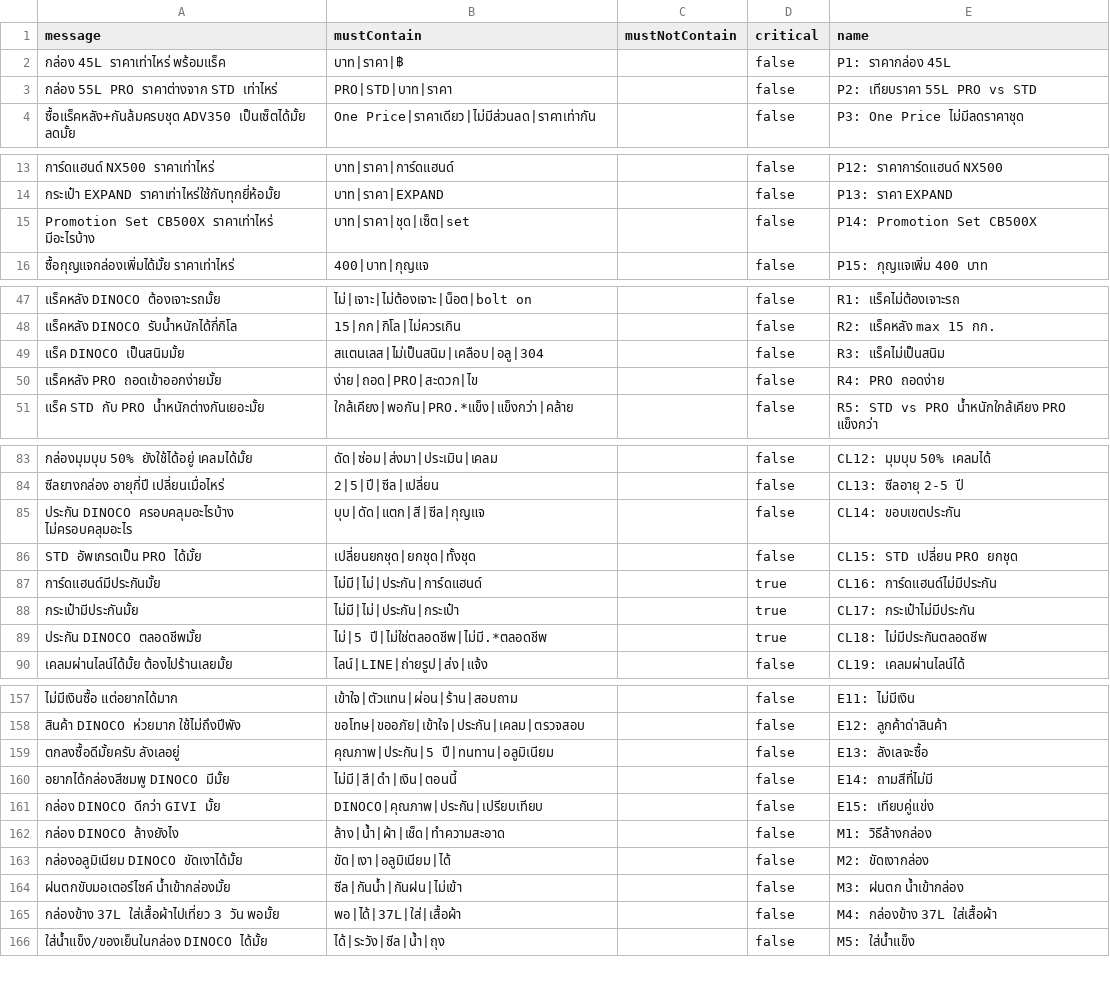
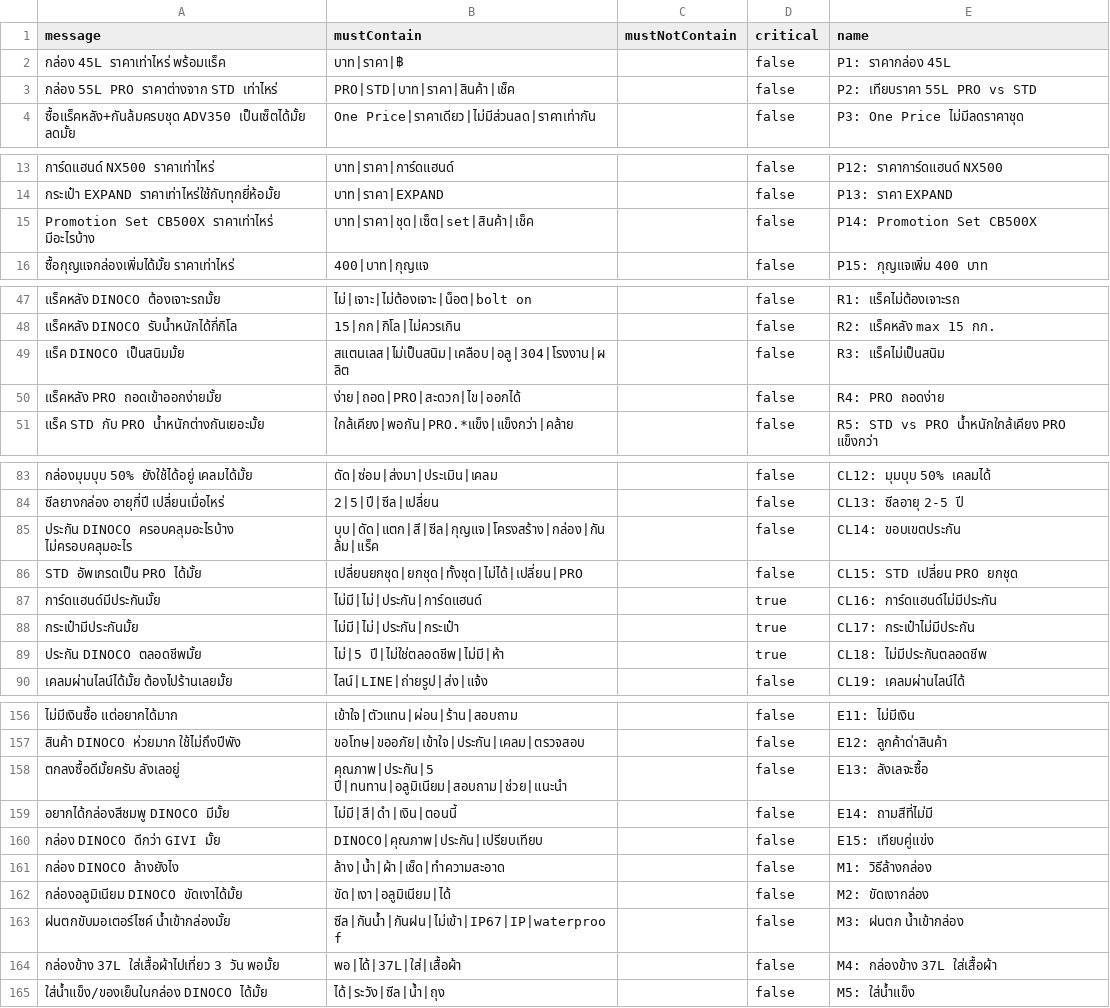
Before and after one commit to Vrprammz/DINOCO-SYSTEM-Front-End---Back-End, a CSV file: openclawminicrm/scripts/test-cases.csv, drawn as a sheet; only a part is shown, gaps mark what is left out; the diff covers the shown part only.

```diff
--- a/openclawminicrm/scripts/test-cases.csv
+++ b/openclawminicrm/scripts/test-cases.csv
@@ -3 +3 @@ message,mustContain,mustNotContain,critical,name
-"กล่อง 55L PRO ราคาต่างจาก STD เท่าไหร่","PRO|STD|บาท|ราคา","",false,"P2: เทียบราคา 55L PRO vs STD"
+"กล่อง 55L PRO ราคาต่างจาก STD เท่าไหร่","PRO|STD|บาท|ราคา|สินค้า|เช็ค","","false","P2: เทียบราคา 55L PRO vs STD"
@@ -15 +15 @@ message,mustContain,mustNotContain,critical,name
-"Promotion Set CB500X ราคาเท่าไหร่ มีอะไรบ้าง","บาท|ราคา|ชุด|เซ็ต|set","",false,"P14: Promotion Set CB500X"
+"Promotion Set CB500X ราคาเท่าไหร่ มีอะไรบ้าง","บาท|ราคา|ชุด|เซ็ต|set|สินค้า|เช็ค","","false","P14: Promotion Set CB500X"
@@ -49,2 +49,2 @@ message,mustContain,mustNotContain,critical,name
-"แร็ค DINOCO เป็นสนิมมั้ย","สแตนเลส|ไม่เป็นสนิม|เคลือบ|อลู|304","",false,"R3: แร็คไม่เป็นสนิม"
-"แร็คหลัง PRO ถอดเข้าออกง่ายมั้ย","ง่าย|ถอด|PRO|สะดวก|ไข","",false,"R4: PRO ถอดง่าย"
+"แร็ค DINOCO เป็นสนิมมั้ย","สแตนเลส|ไม่เป็นสนิม|เคลือบ|อลู|304|โรงงาน|ผลิต","","false","R3: แร็คไม่เป็นสนิม"
+"แร็คหลัง PRO ถอดเข้าออกง่ายมั้ย","ง่าย|ถอด|PRO|สะดวก|ไข|ออกได้","","false","R4: PRO ถอดง่าย"
@@ -85,2 +85,2 @@ message,mustContain,mustNotContain,critical,name
-"ประกัน DINOCO ครอบคลุมอะไรบ้าง ไม่ครอบคลุมอะไร","บุบ|ดัด|แตก|สี|ซีล|กุญแจ","",false,"CL14: ขอบเขตประกัน"
-"STD อัพเกรดเป็น PRO ได้มั้ย","เปลี่ยนยกชุด|ยกชุด|ทั้งชุด","",false,"CL15: STD เปลี่ยน PRO ยกชุด"
+"ประกัน DINOCO ครอบคลุมอะไรบ้าง ไม่ครอบคลุมอะไร","บุบ|ดัด|แตก|สี|ซีล|กุญแจ|โครงสร้าง|กล่อง|กันล้ม|แร็ค","","false","CL14: ขอบเขตประกัน"
+"STD อัพเกรดเป็น PRO ได้มั้ย","เปลี่ยนยกชุด|ยกชุด|ทั้งชุด|ไม่ได้|เปลี่ยน|PRO","","false","CL15: STD เปลี่ยน PRO ยกชุด"
@@ -89 +89 @@ message,mustContain,mustNotContain,critical,name
-"ประกัน DINOCO ตลอดชีพมั้ย","ไม่|5 ปี|ไม่ใช่ตลอดชีพ|ไม่มี.*ตลอดชีพ","",true,"CL18: ไม่มีประกันตลอดชีพ"
+"ประกัน DINOCO ตลอดชีพมั้ย","ไม่|5 ปี|ไม่ใช่ตลอดชีพ|ไม่มี|ห้า","","true","CL18: ไม่มีประกันตลอดชีพ"
@@ -159 +158 @@ message,mustContain,mustNotContain,critical,name
-"ตกลงซื้อดีมั้ยครับ ลังเลอยู่","คุณภาพ|ประกัน|5 ปี|ทนทาน|อลูมิเนียม","",false,"E13: ลังเลจะซื้อ"
+"ตกลงซื้อดีมั้ยครับ ลังเลอยู่","คุณภาพ|ประกัน|5 ปี|ทนทาน|อลูมิเนียม|สอบถาม|ช่วย|แนะนำ","","false","E13: ลังเลจะซื้อ"
@@ -164 +163 @@ message,mustContain,mustNotContain,critical,name
-"ฝนตกขับมอเตอร์ไซค์ น้ำเข้ากล่องมั้ย","ซีล|กันน้ำ|กันฝน|ไม่เข้า","",false,"M3: ฝนตก น้ำเข้ากล่อง"
+"ฝนตกขับมอเตอร์ไซค์ น้ำเข้ากล่องมั้ย","ซีล|กันน้ำ|กันฝน|ไม่เข้า|IP67|IP|waterproof","","false","M3: ฝนตก น้ำเข้ากล่อง"
```
Also changed, not shown: 1 removed row and 14 edited cells elsewhere in this file, 2 other files.
